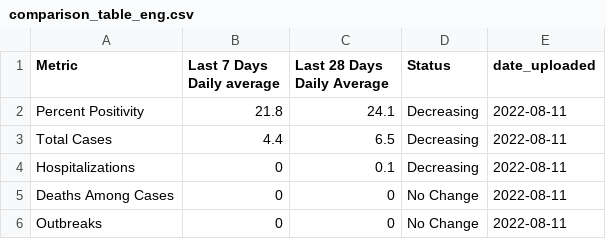
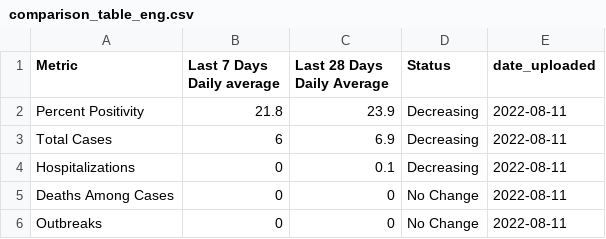
Before and after one commit to h-hedman/scph, a CSV file: daily_reporting/comparison_table_eng.csv, drawn as a sheet.

```diff
--- a/daily_reporting/comparison_table_eng.csv
+++ b/daily_reporting/comparison_table_eng.csv
@@ -1,4 +1,4 @@
 "Metric","Last 7 Days Daily average","Last 28 Days Daily Average","Status","date_uploaded"
-"Percent Positivity",21.8,24.1,"Decreasing",2022-08-11
-"Total Cases",4.4,6.5,"Decreasing",2022-08-11
+"Percent Positivity",21.8,23.9,"Decreasing",2022-08-11
+"Total Cases",6,6.9,"Decreasing",2022-08-11
 "Hospitalizations",0,0.1,"Decreasing",2022-08-11
```
Also changed, not shown: daily_reporting/comparison_table_esp.csv, daily_reporting/total_sc_covid_hosp_8wk_200_eng.csv, 31 other files.
